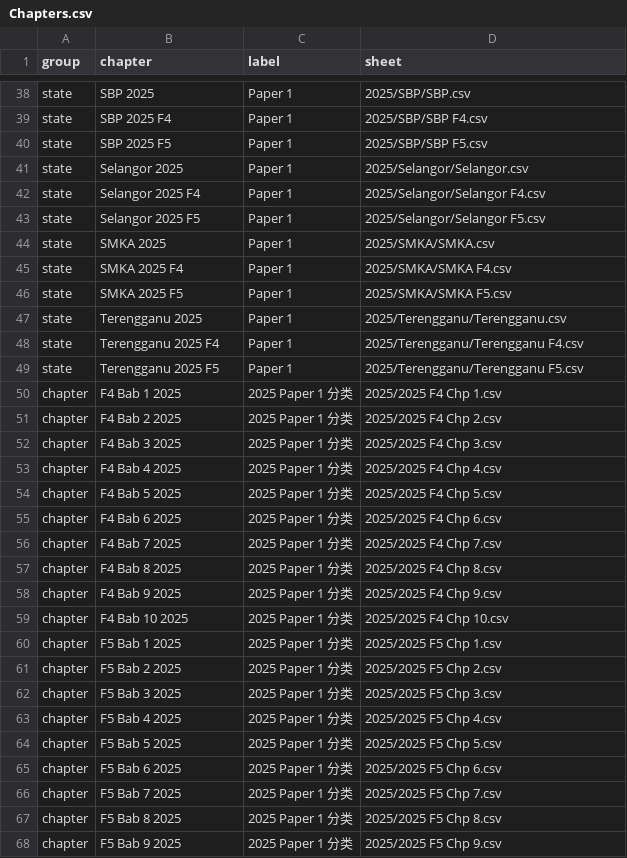
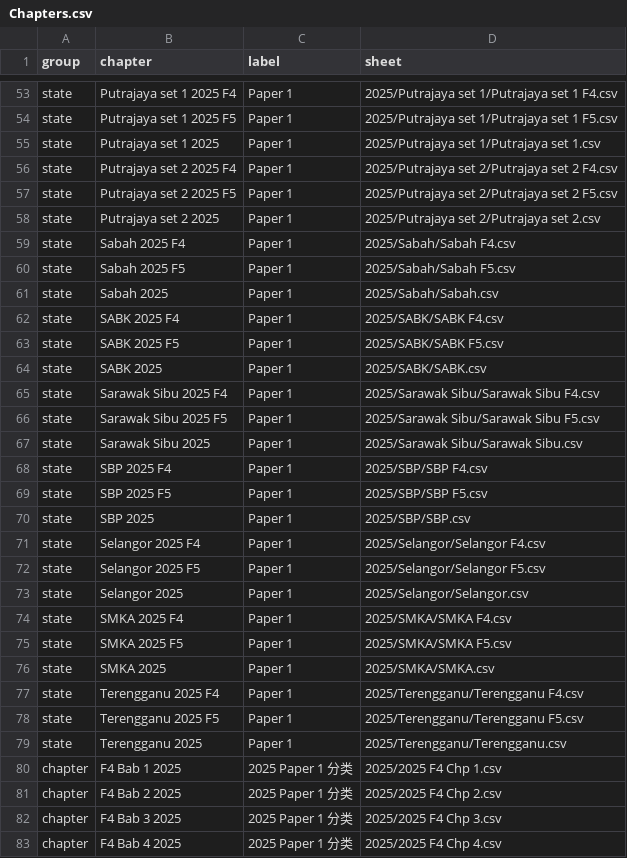
Before and after one commit to nobody0619/SPM-SEJ, a CSV file: Chapters.csv, drawn as a sheet; only a part is shown, gaps mark what is left out; the shorter side is filled out with more unchanged rows; addresses are those after the commit; the diff covers the shown part only; the diff names each change by its address in the sheet, - before the commit and + after, or states it on an @@ line.

Commit message:
Add files via upload

```diff
--- a/Chapters.csv
+++ b/Chapters.csv
+row 53: state | Putrajaya set 1 2025 F4 | Paper 1 | 2025/Putrajaya set 1/Putrajaya set 1 F4.csv
+row 54: state | Putrajaya set 1 2025 F5 | Paper 1 | 2025/Putrajaya set 1/Putrajaya set 1 F5.csv
+row 55: state | Putrajaya set 1 2025 | Paper 1 | 2025/Putrajaya set 1/Putrajaya set 1.csv
+row 56: state | Putrajaya set 2 2025 F4 | Paper 1 | 2025/Putrajaya set 2/Putrajaya set 2 F4.csv
+row 57: state | Putrajaya set 2 2025 F5 | Paper 1 | 2025/Putrajaya set 2/Putrajaya set 2 F5.csv
+row 58: state | Putrajaya set 2 2025 | Paper 1 | 2025/Putrajaya set 2/Putrajaya set 2.csv
+row 59: state | Sabah 2025 F4 | Paper 1 | 2025/Sabah/Sabah F4.csv
+row 60: state | Sabah 2025 F5 | Paper 1 | 2025/Sabah/Sabah F5.csv
+row 61: state | Sabah 2025 | Paper 1 | 2025/Sabah/Sabah.csv
+row 62: state | SABK 2025 F4 | Paper 1 | 2025/SABK/SABK F4.csv
+row 63: state | SABK 2025 F5 | Paper 1 | 2025/SABK/SABK F5.csv
-B64 (chapter): SBP 2025
+B64 (chapter): SABK 2025
-D64 (sheet): 2025/SBP/SBP.csv
+D64 (sheet): 2025/SABK/SABK.csv
+row 65: state | Sarawak Sibu 2025 F4 | Paper 1 | 2025/Sarawak Sibu/Sarawak Sibu F4.csv
+row 66: state | Sarawak Sibu 2025 F5 | Paper 1 | 2025/Sarawak Sibu/Sarawak Sibu F5.csv
+row 67: state | Sarawak Sibu 2025 | Paper 1 | 2025/Sarawak Sibu/Sarawak Sibu.csv
+row 70: state | SBP 2025 | Paper 1 | 2025/SBP/SBP.csv
@@ row 41 moved to row 73: state @@
@@ row 44 moved to row 76: state @@
@@ row 47 moved to row 79: state @@
```
Also changed, not shown: 15 added rows, 10 moved rows and 4 edited cells elsewhere in this file.
